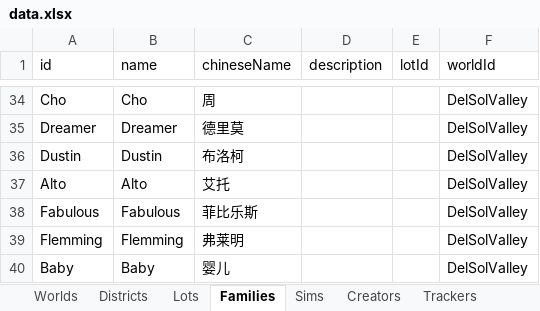
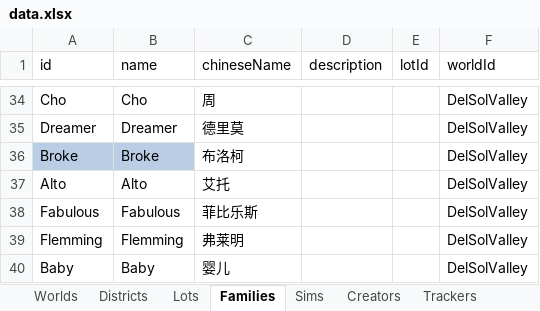
Before and after one commit to fangxrr/sims, an Excel workbook: public/data.xlsx, sheet Families, drawn as a sheet; only a part is shown, gaps mark what is left out; values as stored, in another font and other column widths than the file's, no borders; 1 other sheet too large or unreadable and not compared; the diff covers the shown part only; the diff names each change by its address in the sheet, - before the commit and + after, or states it on an @@ line.

```diff
--- a/public/data.xlsx (sheet Families)
+++ b/public/data.xlsx (sheet Families)
-A36 (id): Dustin
+A36 (id): Broke
-A36:B36 fill: none
+A36:B36 fill: #B9CDE5
-B36 (name): Dustin
+B36 (name): Broke
```
Also changed, not shown: 1 added row and 9 edited cells elsewhere in this sheet, sheet Lots, sheet Sims, formulas that keep their value, 38 other files.
